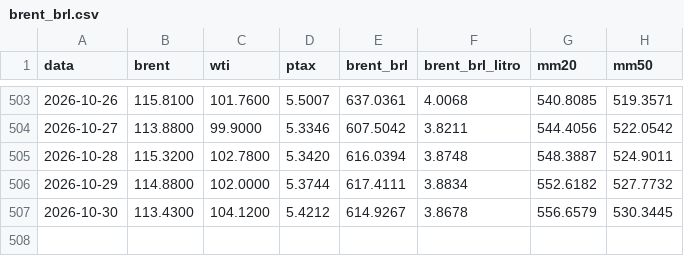
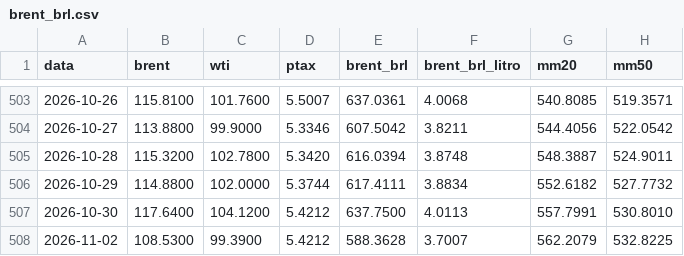
Before and after one commit to gzfposto/painel-combustiveis, a CSV file: dados/brent_brl.csv, drawn as a sheet; only a part is shown, gaps mark what is left out.

```diff
--- a/dados/brent_brl.csv
+++ b/dados/brent_brl.csv
@@ -506,2 +506,3 @@ data,brent,wti,ptax,brent_brl,brent_brl_litro,mm20,mm50
 2026-10-29,114.8800,102.0000,5.3744,617.4111,3.8834,552.6182,527.7732
-2026-10-30,113.4300,104.1200,5.4212,614.9267,3.8678,556.6579,530.3445
+2026-10-30,117.6400,104.1200,5.4212,637.7500,4.0113,557.7991,530.8010
+2026-11-02,108.5300,99.3900,5.4212,588.3628,3.7007,562.2079,532.8225
```
Also changed, not shown: dados/petroleo.csv, 1 other file.
